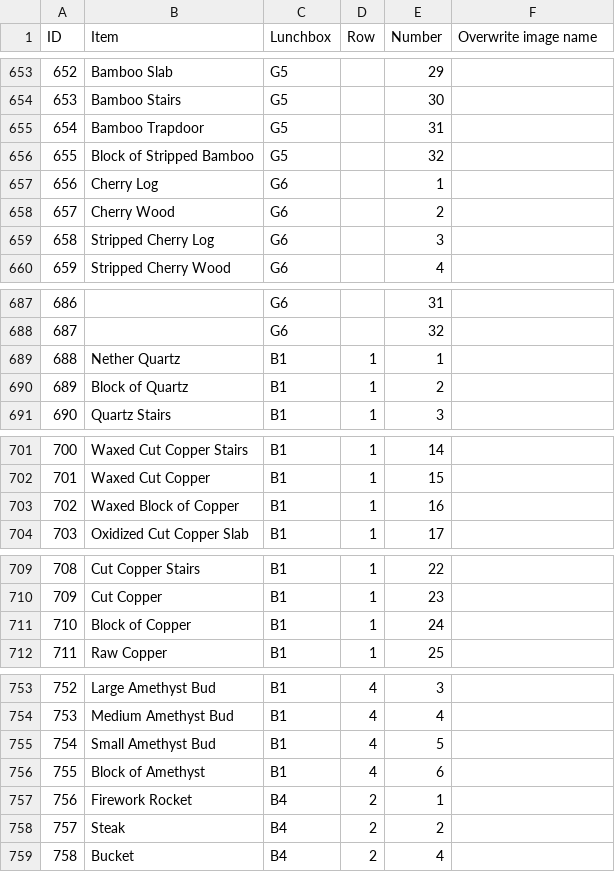
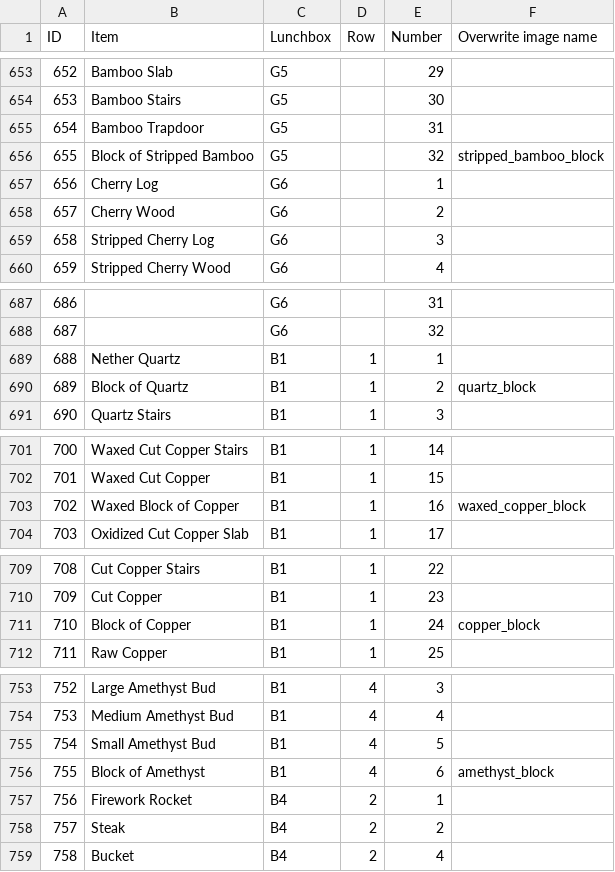
Before and after one commit to zicy/toeffe.soulcore.dk, a CSV file: toeffe_lager.csv, drawn as a sheet; only a part is shown, gaps mark what is left out; the diff covers the shown part only.

Commit message:
Update csv and cleanup images

```diff
--- a/toeffe_lager.csv
+++ b/toeffe_lager.csv
@@ -655,3 +655,3 @@
 654,Bamboo Trapdoor,G5,,31,
-655,Block of Stripped Bamboo,G5,,32,
+655,Block of Stripped Bamboo,G5,,32,stripped_bamboo_block
 656,Cherry Log,G6,,1,
@@ -689,3 +689,3 @@
 688,Nether Quartz,B1,1,1,
-689,Block of Quartz,B1,1,2,
+689,Block of Quartz,B1,1,2,quartz_block
 690,Quartz Stairs,B1,1,3,
@@ -702,3 +702,3 @@
 701,Waxed Cut Copper,B1,1,15,
-702,Waxed Block of Copper,B1,1,16,
+702,Waxed Block of Copper,B1,1,16,waxed_copper_block
 703,Oxidized Cut Copper Slab,B1,1,17,
@@ -710,3 +710,3 @@
 709,Cut Copper,B1,1,23,
-710,Block of Copper,B1,1,24,
+710,Block of Copper,B1,1,24,copper_block
 711,Raw Copper,B1,1,25,
@@ -755,3 +755,3 @@
 754,Small Amethyst Bud,B1,4,5,
-755,Block of Amethyst,B1,4,6,
+755,Block of Amethyst,B1,4,6,amethyst_block
 756,Firework Rocket,B4,2,1,
```
Also changed, not shown: 8 edited cells elsewhere in this file, 17 other files.
